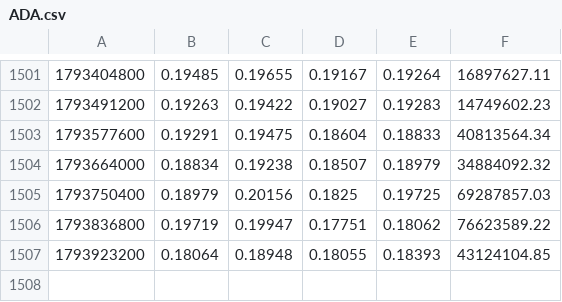
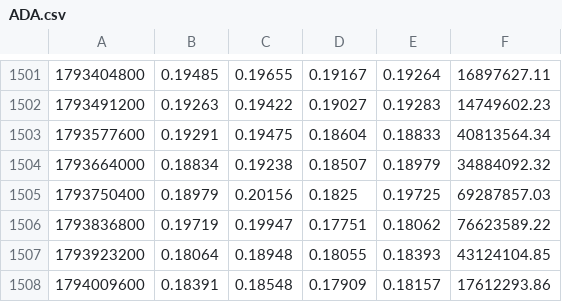
Before and after one commit to gabririv88/20261030-crypto-trend-tracker, a CSV file: data/candles/ADA.csv, drawn as a sheet; only a part is shown, gaps mark what is left out; the diff names each change by its address in the sheet, - before the commit and + after, or states it on an @@ line.

```diff
--- a/data/candles/ADA.csv
+++ b/data/candles/ADA.csv
+row 1508: 1794009600 | 0.18391 | 0.18548 | 0.17909 | 0.18157 | 17612293.86
```
Also changed, not shown: data/candles/BTC.csv, data/candles/ETH.csv, 23 other files.
